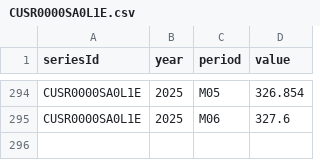
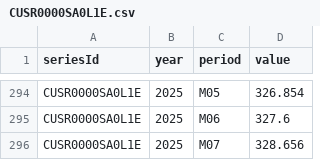
Before and after one commit to big4credit/data-inflation-cpi, a CSV file: cpi/CUSR0000SA0L1E.csv, drawn as a sheet; only a part is shown, gaps mark what is left out; the diff names each change by its address in the sheet, - before the commit and + after, or states it on an @@ line.

Commit message:
Update: Inflation data (2025-07)

```diff
--- a/cpi/CUSR0000SA0L1E.csv
+++ b/cpi/CUSR0000SA0L1E.csv
+row 296: CUSR0000SA0L1E | 2025 | M07 | 328.656
```
Also changed, not shown: cpi/CUSR0000SA0.csv, cpi/CUUR0000SA0.csv, 9 other files.
